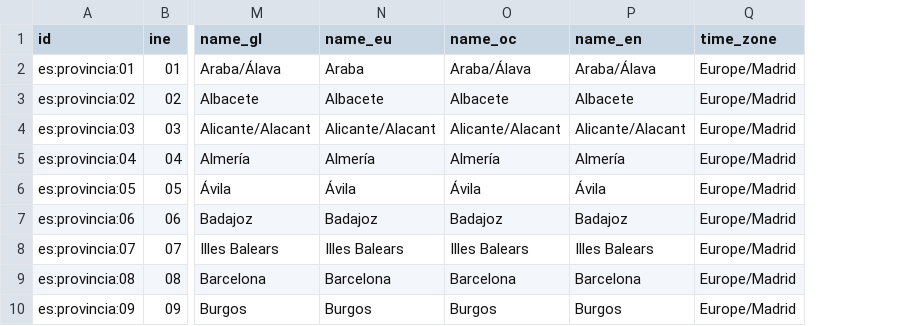
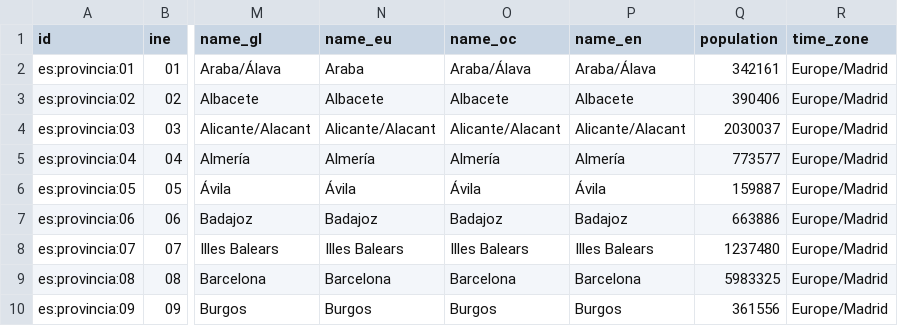
Before and after one commit to alertapublica/territorios-es, a CSV file: datos/provincias.csv, drawn as a sheet; only a part is shown, gaps mark what is left out; the diff names each change by its address in the sheet, - before the commit and + after, or states it on an @@ line.

Commit message:
datos: población oficial del INE a 1 de enero de 2025 (generación 42826478955)

```diff
--- a/datos/provincias.csv
+++ b/datos/provincias.csv
+column Q (population), rows 2-10: 342161 | 390406 | 2030037 | 773577 | 159887 | 663886 | 1237480 | 5983325 | 361556
```
Also changed, not shown: 3 other files.
